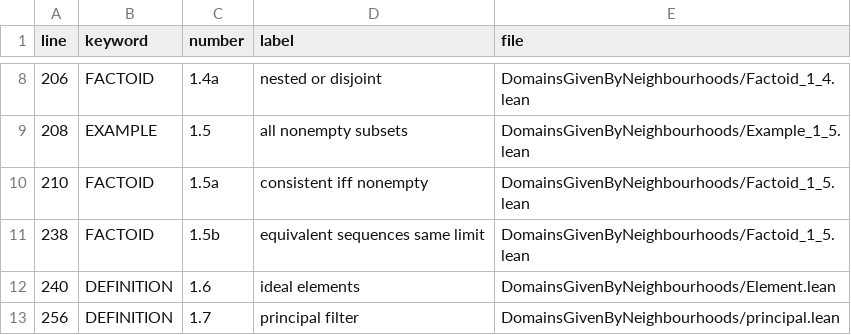
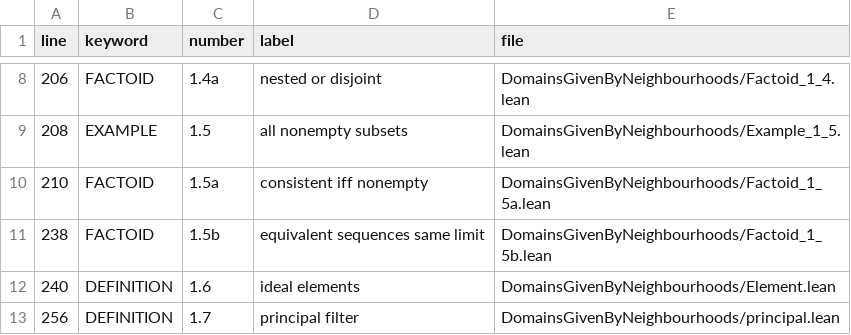
Before and after one commit to catskillsresearch/DomainTheory, a CSV file: nbhd.csv, drawn as a sheet; only a part is shown, gaps mark what is left out.

```diff
--- a/nbhd.csv
+++ b/nbhd.csv
@@ -9,4 +9,4 @@ line,keyword,number,label,file
 208,EXAMPLE,1.5,all nonempty subsets,DomainsGivenByNeighbourhoods/Example_1_5.lean
-210,FACTOID,1.5a,consistent iff nonempty,DomainsGivenByNeighbourhoods/Factoid_1_5.lean
-238,FACTOID,1.5b,equivalent sequences same limit,DomainsGivenByNeighbourhoods/Factoid_1_5.lean
+210,FACTOID,1.5a,consistent iff nonempty,DomainsGivenByNeighbourhoods/Factoid_1_5a.lean
+238,FACTOID,1.5b,equivalent sequences same limit,DomainsGivenByNeighbourhoods/Factoid_1_5b.lean
 240,DEFINITION,1.6,ideal elements,DomainsGivenByNeighbourhoods/Element.lean
```
Also changed, not shown: 22 other files.
